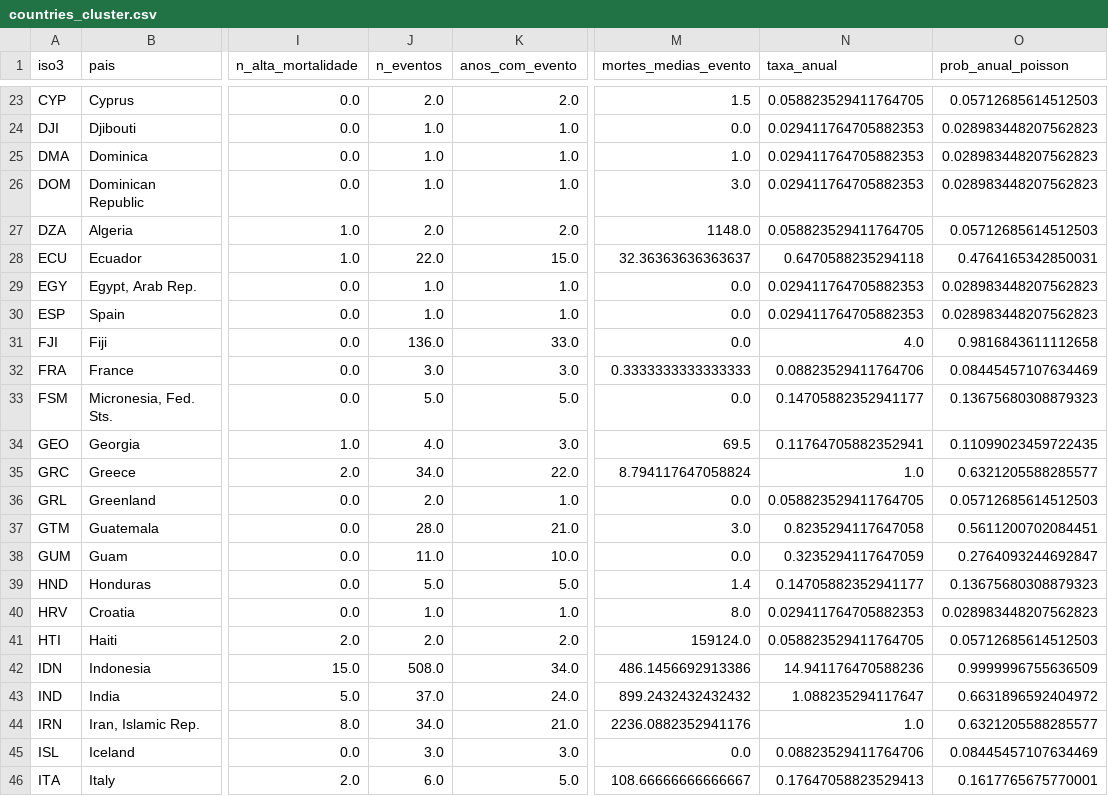
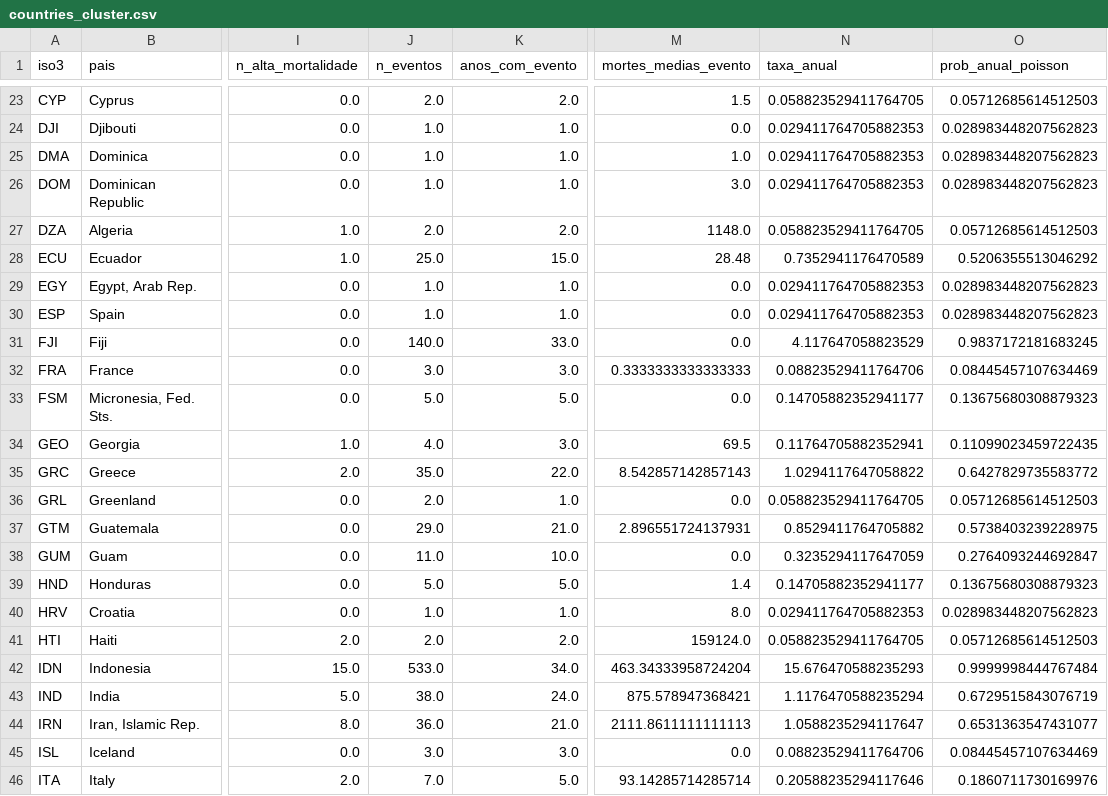
Before and after one commit to EnzoSottoRib/projeto_sismos, a CSV file: saida/countries_cluster.csv, drawn as a sheet; only a part is shown, gaps mark what is left out; the diff covers the shown part only; the diff names each change by its address in the sheet, - before the commit and + after, or states it on an @@ line.

```diff
--- a/saida/countries_cluster.csv
+++ b/saida/countries_cluster.csv
-J28 (n_eventos): 22.0
+J28 (n_eventos): 25.0
-M28 (mortes_medias_evento): 32.36363636363637
+M28 (mortes_medias_evento): 28.48
-N28 (taxa_anual): 0.6470588235294118
+N28 (taxa_anual): 0.7352941176470589
-O28 (prob_anual_poisson): 0.4764165342850031
+O28 (prob_anual_poisson): 0.5206355513046292
-J31 (n_eventos): 136.0
+J31 (n_eventos): 140.0
-N31 (taxa_anual): 4.0
+N31 (taxa_anual): 4.117647058823529
-O31 (prob_anual_poisson): 0.9816843611112658
+O31 (prob_anual_poisson): 0.9837172181683245
-J35 (n_eventos): 34.0
+J35 (n_eventos): 35.0
-M35 (mortes_medias_evento): 8.794117647058824
+M35 (mortes_medias_evento): 8.542857142857143
-N35 (taxa_anual): 1.0
+N35 (taxa_anual): 1.0294117647058822
-O35 (prob_anual_poisson): 0.6321205588285577
+O35 (prob_anual_poisson): 0.6427829735583772
-J37 (n_eventos): 28.0
+J37 (n_eventos): 29.0
-M37 (mortes_medias_evento): 3.0
+M37 (mortes_medias_evento): 2.896551724137931
-N37 (taxa_anual): 0.8235294117647058
+N37 (taxa_anual): 0.8529411764705882
-O37 (prob_anual_poisson): 0.5611200702084451
+O37 (prob_anual_poisson): 0.5738403239228975
-J42 (n_eventos): 508.0
+J42 (n_eventos): 533.0
-M42 (mortes_medias_evento): 486.1456692913386
+M42 (mortes_medias_evento): 463.34333958724204
-N42 (taxa_anual): 14.941176470588236
+N42 (taxa_anual): 15.676470588235293
-O42 (prob_anual_poisson): 0.9999996755636509
+O42 (prob_anual_poisson): 0.9999998444767484
-J43 (n_eventos): 37.0
+J43 (n_eventos): 38.0
-M43 (mortes_medias_evento): 899.2432432432432
+M43 (mortes_medias_evento): 875.578947368421
-N43 (taxa_anual): 1.088235294117647
+N43 (taxa_anual): 1.1176470588235294
-O43 (prob_anual_poisson): 0.6631896592404972
+O43 (prob_anual_poisson): 0.6729515843076719
-J44 (n_eventos): 34.0
+J44 (n_eventos): 36.0
-M44 (mortes_medias_evento): 2236.0882352941176
+M44 (mortes_medias_evento): 2111.8611111111113
-N44 (taxa_anual): 1.0
+N44 (taxa_anual): 1.0588235294117647
-O44 (prob_anual_poisson): 0.6321205588285577
+O44 (prob_anual_poisson): 0.6531363547431077
-J46 (n_eventos): 6.0
+J46 (n_eventos): 7.0
-M46 (mortes_medias_evento): 108.66666666666667
+M46 (mortes_medias_evento): 93.14285714285714
-N46 (taxa_anual): 0.17647058823529413
+N46 (taxa_anual): 0.20588235294117646
-O46 (prob_anual_poisson): 0.1617765675770001
+O46 (prob_anual_poisson): 0.1860711730169976
```
Also changed, not shown: 102 edited cells elsewhere in this file, saida/countries.csv, saida/events_sem_covariaveis.csv, 4 other files.
